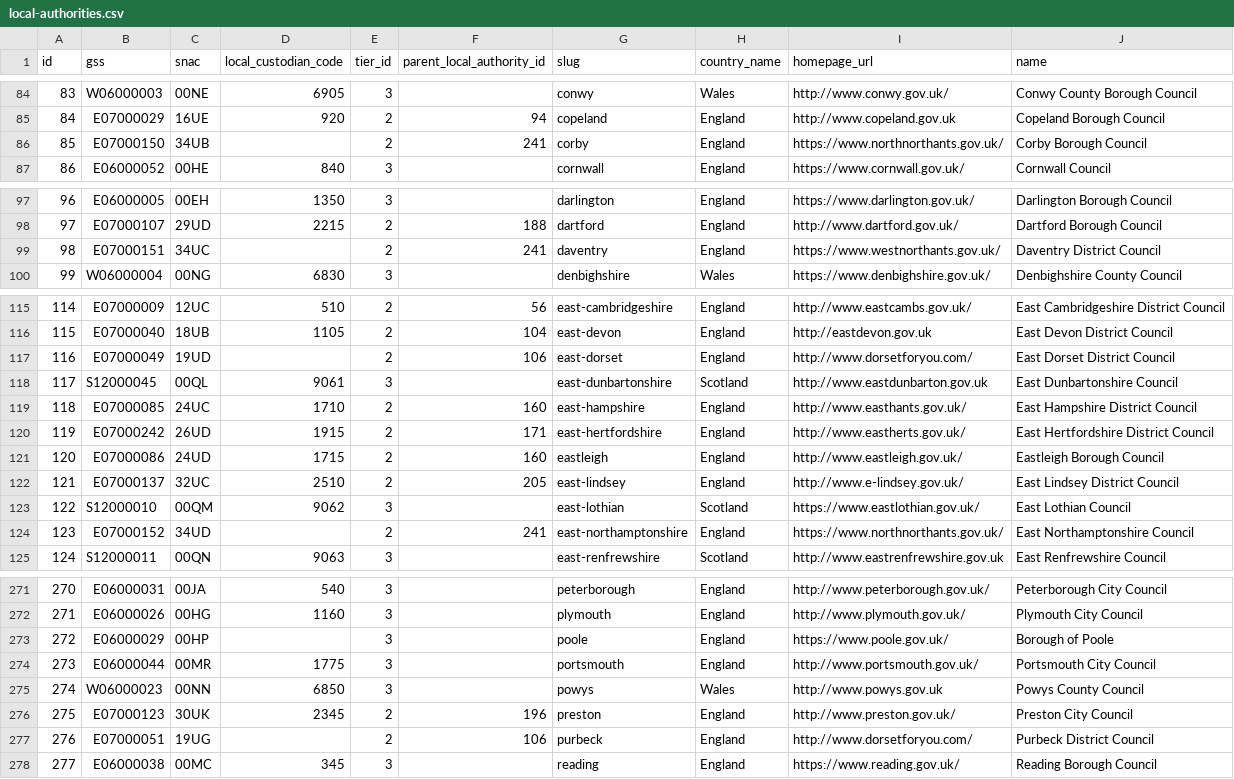
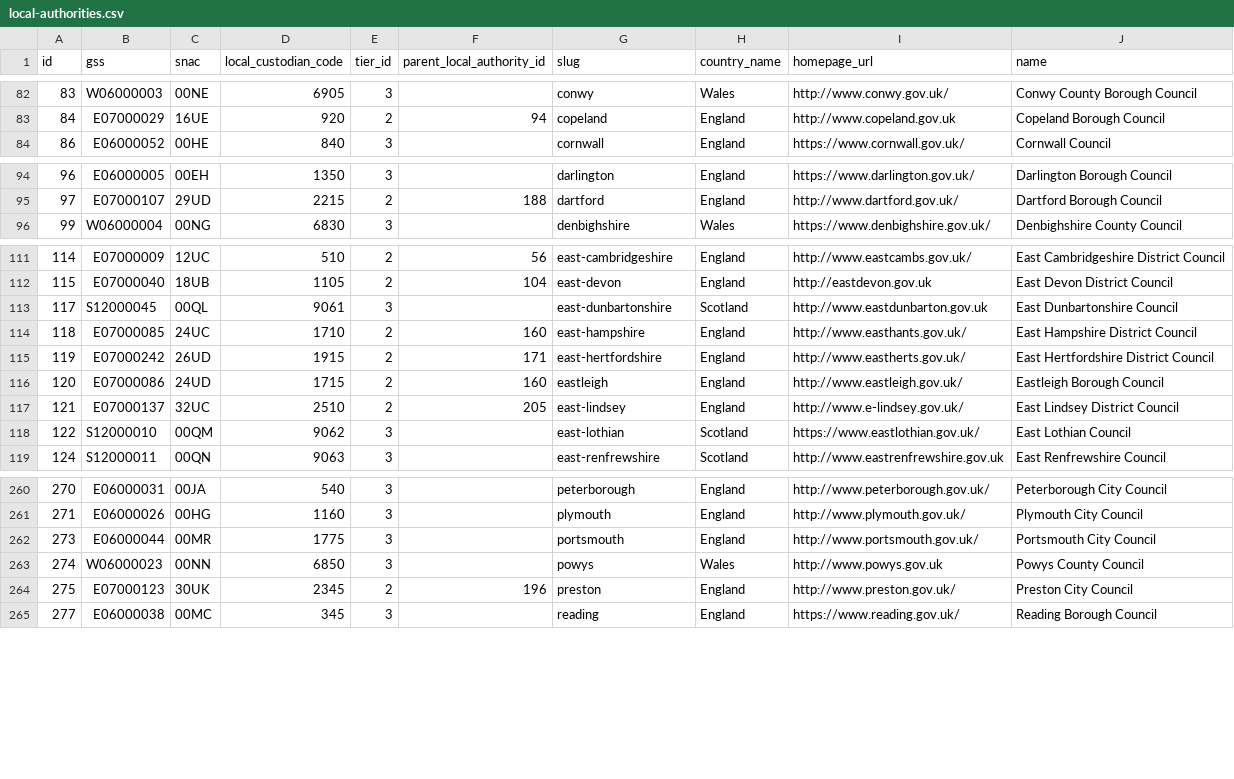
Before and after one commit to uk-gov-mirror/alphagov.local-links-manager, a CSV file: data/local-authorities.csv, drawn as a sheet; only a part is shown, gaps mark what is left out; the diff covers the shown part only; the diff names each change by its address in the sheet, - before the commit and + after, or states it on an @@ line.

Commit message:
Remove local authorities that no longer exist
"Weymouth and Portland", "West Dorset", "North Dorset", "East
Dorset" and "Purbeck" were abolished in April 2019, forming a new
Dorset unitary authority.

The "Bournemouth", "Christchurch" and "Poole" entities merged to
create a unitary authority called "Bournemouth, Christchurch and
Poole Council".

In April 2021, "Northamptonshire" was abolished, as were the
district councils of "Corby", "East Northamptonshire",
"Kettering" and "Wellingborough" (which now formed "North
Northamptonshire") and "Daventry", "Northampton" and "South
Northamptonshire" (which now formed "West Northamptonshire").

"Waveney" merged with "Suffolk Coastal" in April 2019, to form
"East Suffolk".

"Taunton Deane" and "West Somerset" merged to become "Somerset
West and Taunton" in April 2019.

"St Edmundsbury" and "Forest Heath" merged in April 2019 to
become "West Suffolk".

```diff
--- a/data/local-authorities.csv
+++ b/data/local-authorities.csv
-row 86: 85 | E07000150 | 34UB |  | 2 | 241 | corby | England | https://www.northnorthants.gov.uk/ | Corby Borough Council
-row 99: 98 | E07000151 | 34UC |  | 2 | 241 | daventry | England | https://www.westnorthants.gov.uk/ | Daventry District Council
-row 117: 116 | E07000049 | 19UD |  | 2 | 106 | east-dorset | England | http://www.dorsetforyou.com/ | East Dorset District Council
-row 124: 123 | E07000152 | 34UD |  | 2 | 241 | east-northamptonshire | England | https://www.northnorthants.gov.uk/ | East Northamptonshire Council
-row 273: 272 | E06000029 | 00HP |  | 3 |  | poole | England | https://www.poole.gov.uk/ | Borough of Poole
-row 277: 276 | E07000051 | 19UG |  | 2 | 106 | purbeck | England | http://www.dorsetforyou.com/ | Purbeck District Council
```
Also changed, not shown: 16 removed rows elsewhere in this file, 1 other file.
